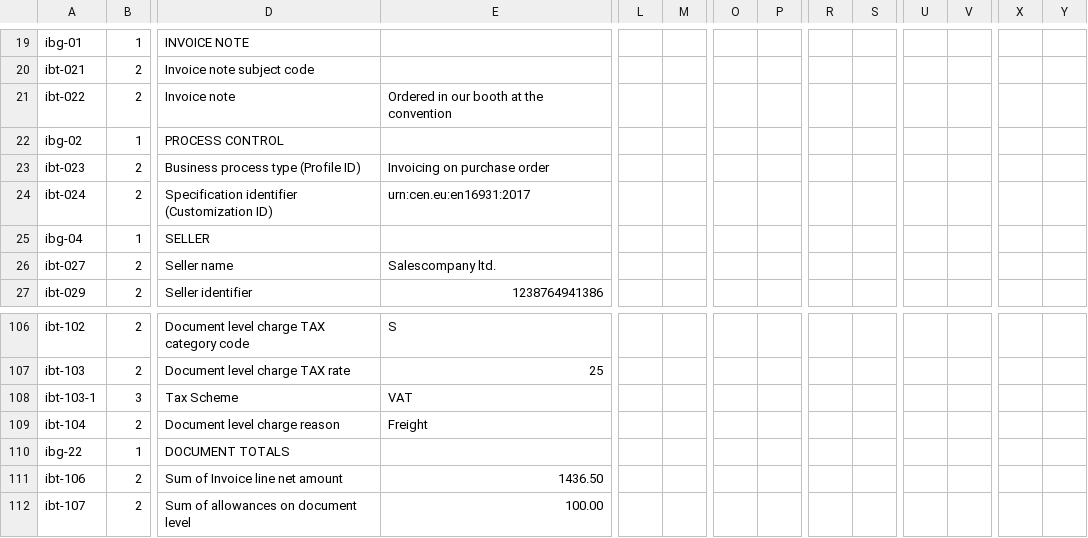
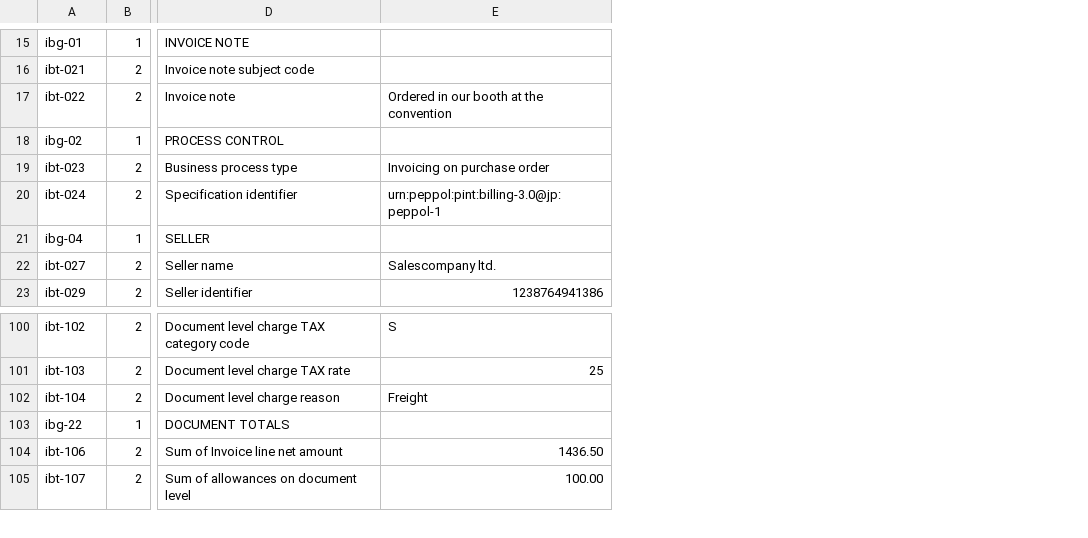
Before and after one commit to pontsoleil/EIPA, a CSV file: pint_ja/data/out/ubl-tc434-example2.csv, drawn as a sheet; only a part is shown, gaps mark what is left out; removed rows and columns are numbered as before the commit, all else as after; rows hold the shown columns only; the diff covers the shown part only; the diff names each change by its address in the sheet, - before the commit and + after, or states it on an @@ line.

```diff
--- a/pint_ja/data/out/ubl-tc434-example2.csv
+++ b/pint_ja/data/out/ubl-tc434-example2.csv
-column L, empty
-column M, empty
-column O, empty
-column P, empty
-column R, empty
-column S, empty
-column U, empty
-column V, empty
-column X, empty
-column Y, empty
-D19: Business process type (Profile ID)
+D19: Business process type
-D20: Specification identifier (Customization ID)
+D20: Specification identifier
-E20: urn:cen.eu:en16931:2017
+E20: urn:peppol:pint:billing-3.0@jp:peppol-1
-row 108: ibt-103-1 | 3 | Tax Scheme | VAT
```
Also changed, not shown: 2 added rows, 9 removed rows and 22 edited cells elsewhere in this file, pint_ja/data/out/Snippet-full-EIPA.csv, pint_ja/data/out/allowance1.csv, 29 other files.
